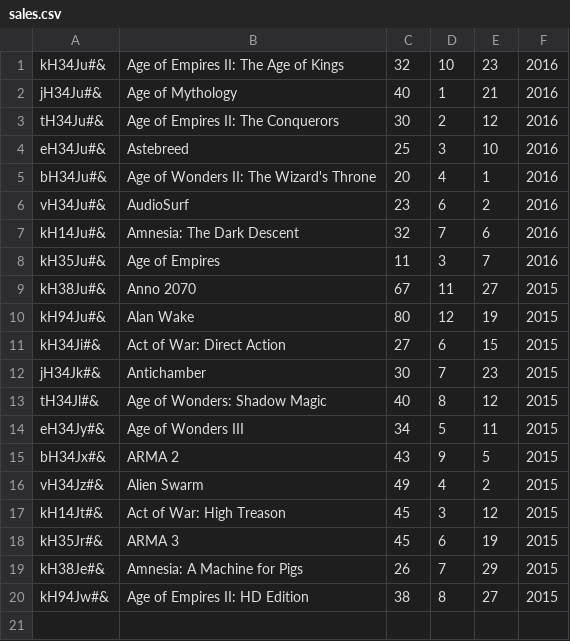
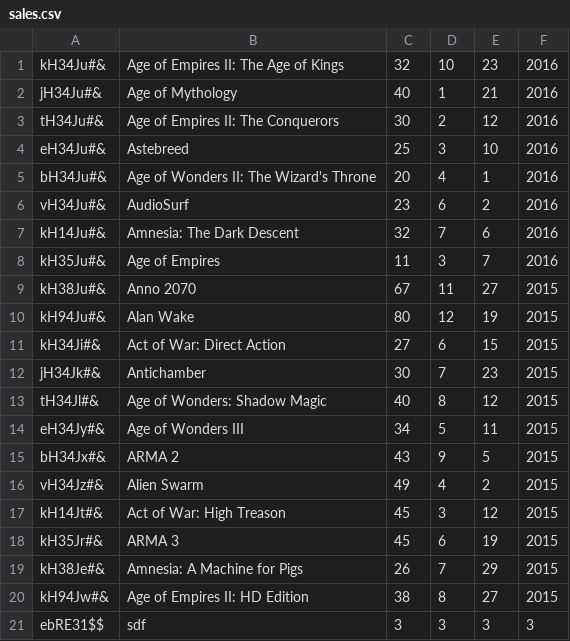
Before and after one commit to michalbielcc/erp-mvc, a CSV file: model/sales/sales.csv, drawn as a sheet.

```diff
--- a/model/sales/sales.csv
+++ b/model/sales/sales.csv
@@ -20 +20,2 @@ kH38Je#&;Amnesia: A Machine for Pigs;26;7;29;2015
 kH94Jw#&;Age of Empires II: HD Edition;38;8;27;2015
+ebRE31$$;sdf;3;3;3;3
```
Also changed, not shown: model/crm/customers.csv, model/hr/persons.csv, 8 other files.
